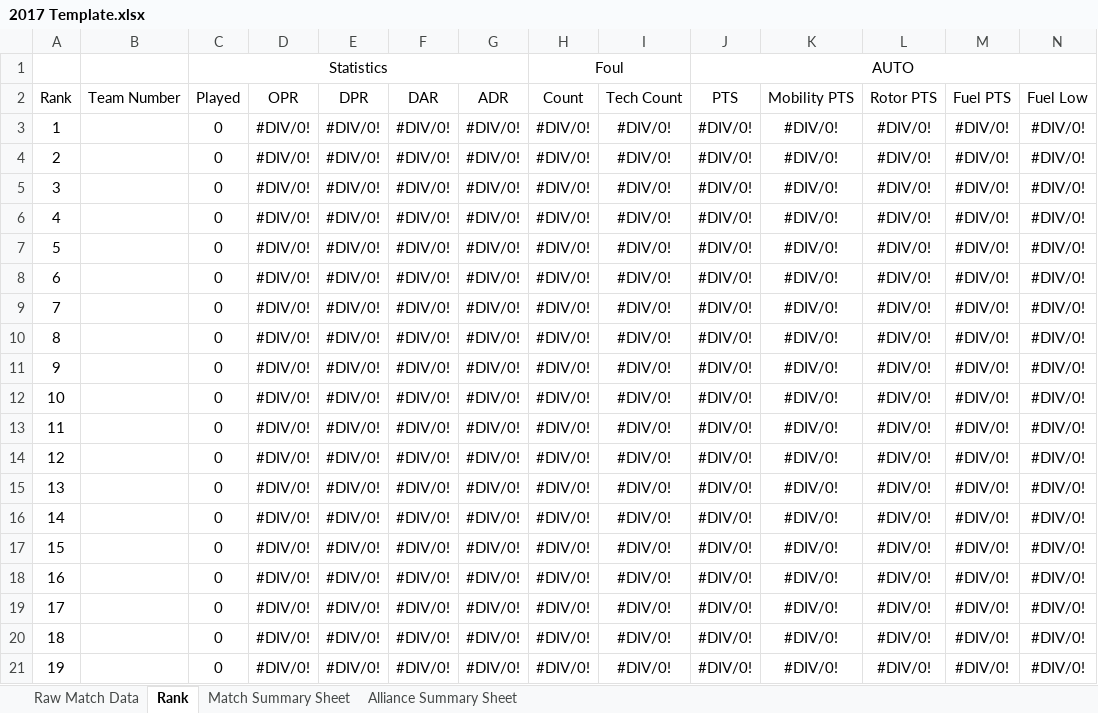
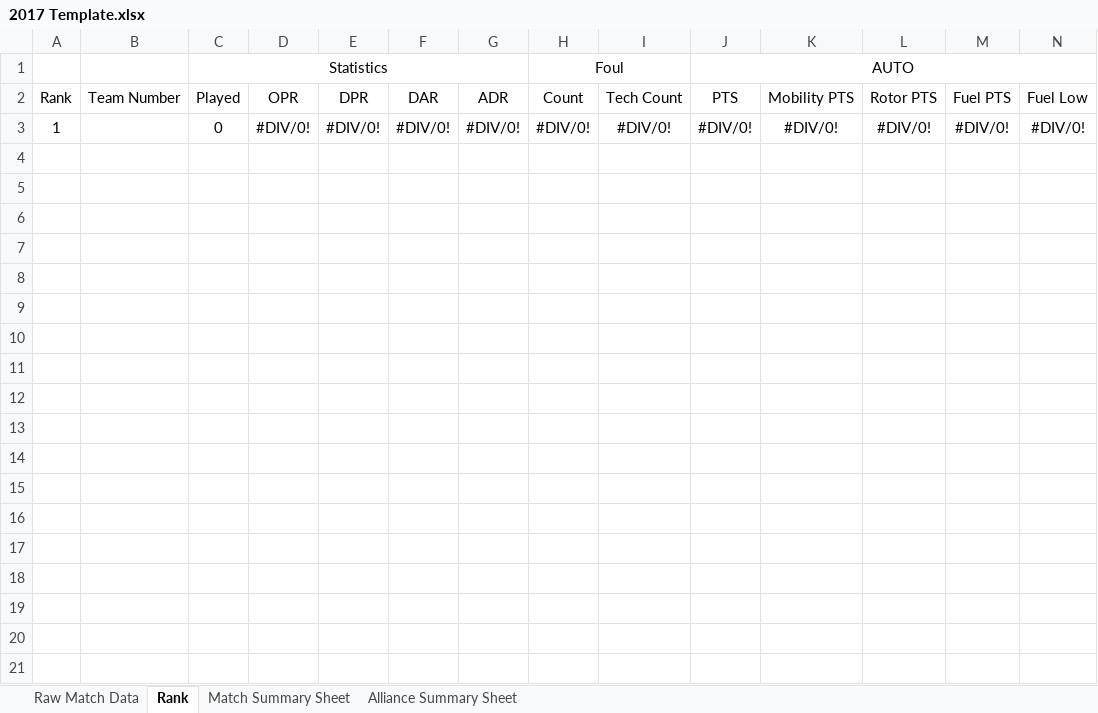
Before and after one commit to kaitoa19/FMS-Scout-2017, an Excel workbook: 2017 Template.xlsx, sheet Rank, drawn as a sheet; only a part is shown; values as stored, in another font and other column widths than the file's, no borders; rows hold the shown columns only; the diff covers the shown part only; the diff names each change by its address in the sheet, - before the commit and + after, or states it on an @@ line.

Commit message:
Reduced 'Rank' sheet to one row

```diff
--- a/2017 Template.xlsx (sheet Rank)
+++ b/2017 Template.xlsx (sheet Rank)
-row 4: 2 |  | 0 | #DIV/0! | #DIV/0! | #DIV/0! | #DIV/0! | #DIV/0! | #DIV/0! | #DIV/0! | #DIV/0! | #DIV/0! | #DIV/0! | #DIV/0!
-row 5: 3 |  | 0 | #DIV/0! | #DIV/0! | #DIV/0! | #DIV/0! | #DIV/0! | #DIV/0! | #DIV/0! | #DIV/0! | #DIV/0! | #DIV/0! | #DIV/0!
-row 6: 4 |  | 0 | #DIV/0! | #DIV/0! | #DIV/0! | #DIV/0! | #DIV/0! | #DIV/0! | #DIV/0! | #DIV/0! | #DIV/0! | #DIV/0! | #DIV/0!
-row 7: 5 |  | 0 | #DIV/0! | #DIV/0! | #DIV/0! | #DIV/0! | #DIV/0! | #DIV/0! | #DIV/0! | #DIV/0! | #DIV/0! | #DIV/0! | #DIV/0!
-row 8: 6 |  | 0 | #DIV/0! | #DIV/0! | #DIV/0! | #DIV/0! | #DIV/0! | #DIV/0! | #DIV/0! | #DIV/0! | #DIV/0! | #DIV/0! | #DIV/0!
-row 9: 7 |  | 0 | #DIV/0! | #DIV/0! | #DIV/0! | #DIV/0! | #DIV/0! | #DIV/0! | #DIV/0! | #DIV/0! | #DIV/0! | #DIV/0! | #DIV/0!
-row 10: 8 |  | 0 | #DIV/0! | #DIV/0! | #DIV/0! | #DIV/0! | #DIV/0! | #DIV/0! | #DIV/0! | #DIV/0! | #DIV/0! | #DIV/0! | #DIV/0!
-row 11: 9 |  | 0 | #DIV/0! | #DIV/0! | #DIV/0! | #DIV/0! | #DIV/0! | #DIV/0! | #DIV/0! | #DIV/0! | #DIV/0! | #DIV/0! | #DIV/0!
-row 12: 10 |  | 0 | #DIV/0! | #DIV/0! | #DIV/0! | #DIV/0! | #DIV/0! | #DIV/0! | #DIV/0! | #DIV/0! | #DIV/0! | #DIV/0! | #DIV/0!
-row 13: 11 |  | 0 | #DIV/0! | #DIV/0! | #DIV/0! | #DIV/0! | #DIV/0! | #DIV/0! | #DIV/0! | #DIV/0! | #DIV/0! | #DIV/0! | #DIV/0!
-row 14: 12 |  | 0 | #DIV/0! | #DIV/0! | #DIV/0! | #DIV/0! | #DIV/0! | #DIV/0! | #DIV/0! | #DIV/0! | #DIV/0! | #DIV/0! | #DIV/0!
-row 15: 13 |  | 0 | #DIV/0! | #DIV/0! | #DIV/0! | #DIV/0! | #DIV/0! | #DIV/0! | #DIV/0! | #DIV/0! | #DIV/0! | #DIV/0! | #DIV/0!
-row 16: 14 |  | 0 | #DIV/0! | #DIV/0! | #DIV/0! | #DIV/0! | #DIV/0! | #DIV/0! | #DIV/0! | #DIV/0! | #DIV/0! | #DIV/0! | #DIV/0!
-row 17: 15 |  | 0 | #DIV/0! | #DIV/0! | #DIV/0! | #DIV/0! | #DIV/0! | #DIV/0! | #DIV/0! | #DIV/0! | #DIV/0! | #DIV/0! | #DIV/0!
-row 18: 16 |  | 0 | #DIV/0! | #DIV/0! | #DIV/0! | #DIV/0! | #DIV/0! | #DIV/0! | #DIV/0! | #DIV/0! | #DIV/0! | #DIV/0! | #DIV/0!
-row 19: 17 |  | 0 | #DIV/0! | #DIV/0! | #DIV/0! | #DIV/0! | #DIV/0! | #DIV/0! | #DIV/0! | #DIV/0! | #DIV/0! | #DIV/0! | #DIV/0!
-row 20: 18 |  | 0 | #DIV/0! | #DIV/0! | #DIV/0! | #DIV/0! | #DIV/0! | #DIV/0! | #DIV/0! | #DIV/0! | #DIV/0! | #DIV/0! | #DIV/0!
-row 21: 19 |  | 0 | #DIV/0! | #DIV/0! | #DIV/0! | #DIV/0! | #DIV/0! | #DIV/0! | #DIV/0! | #DIV/0! | #DIV/0! | #DIV/0! | #DIV/0!
```
Also changed, not shown: 10 removed rows elsewhere in this sheet, 1 other file.
